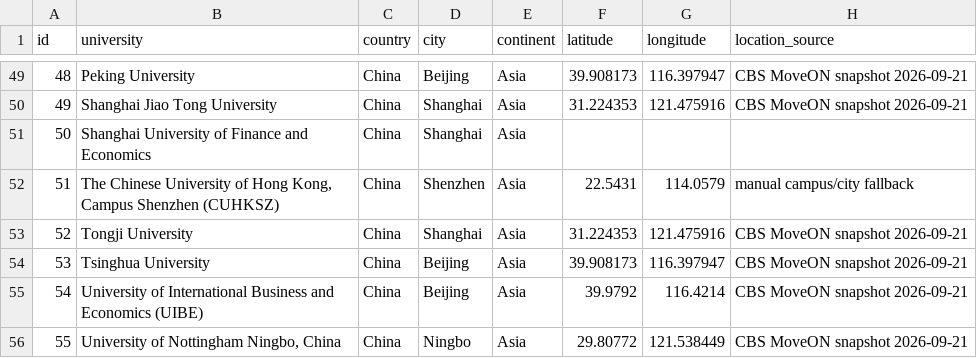
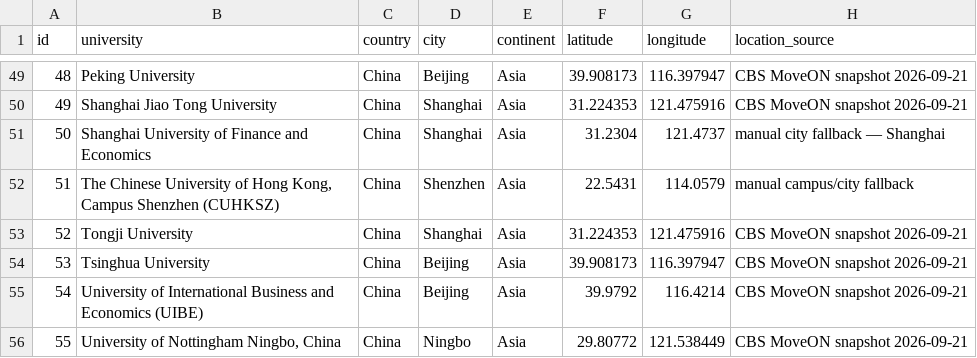
Before and after one commit to haraldwarncke01-oss/CBS-exchange-guide, a CSV file: data/university_locations.csv, drawn as a sheet; only a part is shown, gaps mark what is left out.

```diff
--- a/data/university_locations.csv
+++ b/data/university_locations.csv
@@ -50,3 +50,3 @@ id,university,country,city,continent,latitude,longitude,location_source
 49,Shanghai Jiao Tong University,China,Shanghai,Asia,31.224353,121.475916,CBS MoveON snapshot 2026-09-21
-50,Shanghai University of Finance and Economics,China,Shanghai,Asia,,,
+50,Shanghai University of Finance and Economics,China,Shanghai,Asia,31.2304,121.4737,manual city fallback — Shanghai
 51,"The Chinese University of Hong Kong, Campus Shenzhen (CUHKSZ)",China,Shenzhen,Asia,22.5431,114.0579,manual campus/city fallback
```
Also changed, not shown: data/arwu_2026.csv, 2 other files.
